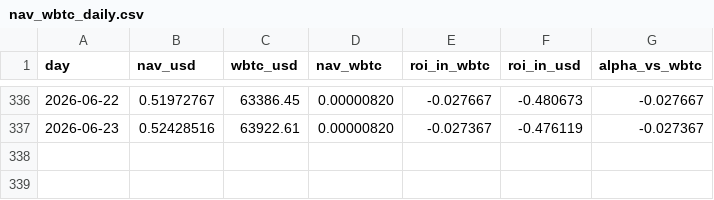
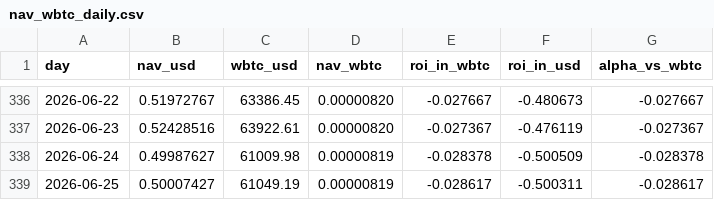
Before and after one commit to denissilantev64/VLHXBTC-dashboard, a CSV file: public/data/nav_wbtc_daily.csv, drawn as a sheet; only a part is shown, gaps mark what is left out.

```diff
--- a/public/data/nav_wbtc_daily.csv
+++ b/public/data/nav_wbtc_daily.csv
@@ -337 +337,3 @@ day,nav_usd,wbtc_usd,nav_wbtc,roi_in_wbtc,roi_in_usd,alpha_vs_wbtc
 2026-06-23,0.52428516,63922.61,0.00000820,-0.027367,-0.476119,-0.027367
+2026-06-24,0.49987627,61009.98,0.00000819,-0.028378,-0.500509,-0.028378
+2026-06-25,0.50007427,61049.19,0.00000819,-0.028617,-0.500311,-0.028617
```
Also changed, not shown: public/data/nav_tokenprice_usd_daily.csv, public/data/wbtc_usd_daily.csv.
